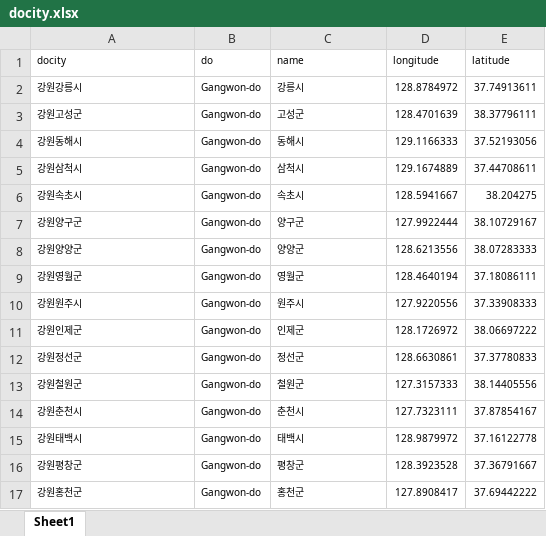
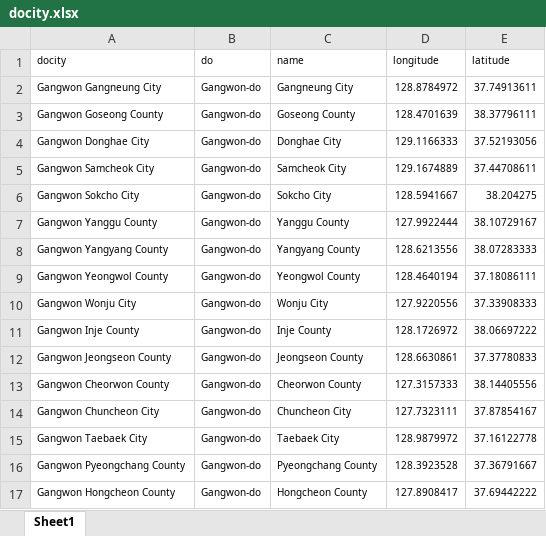
Before and after one commit to 2024-shield/frontend, an Excel workbook: data/docity.xlsx, sheet Sheet1, drawn as a sheet; only a part is shown; values as stored, in another font and other column widths than the file's, no borders; the diff covers the shown part only; the diff names each change by its address in the sheet, - before the commit and + after, or states it on an @@ line.

```diff
--- a/data/docity.xlsx (sheet Sheet1)
+++ b/data/docity.xlsx (sheet Sheet1)
-A2 (docity): 강원강릉시
+A2 (docity): Gangwon Gangneung City
-C2 (name): 강릉시
+C2 (name): Gangneung City
-A3 (docity): 강원고성군
+A3 (docity): Gangwon Goseong County
-C3 (name): 고성군
+C3 (name): Goseong County
-A4 (docity): 강원동해시
+A4 (docity): Gangwon Donghae City
-C4 (name): 동해시
+C4 (name): Donghae City
-A5 (docity): 강원삼척시
+A5 (docity): Gangwon Samcheok City
-C5 (name): 삼척시
+C5 (name): Samcheok City
-A6 (docity): 강원속초시
+A6 (docity): Gangwon Sokcho City
-C6 (name): 속초시
+C6 (name): Sokcho City
-A7 (docity): 강원양구군
+A7 (docity): Gangwon Yanggu County
-C7 (name): 양구군
+C7 (name): Yanggu County
-A8 (docity): 강원양양군
+A8 (docity): Gangwon Yangyang County
-C8 (name): 양양군
+C8 (name): Yangyang County
-A9 (docity): 강원영월군
+A9 (docity): Gangwon Yeongwol County
-C9 (name): 영월군
+C9 (name): Yeongwol County
-A10 (docity): 강원원주시
+A10 (docity): Gangwon Wonju City
-C10 (name): 원주시
+C10 (name): Wonju City
-A11 (docity): 강원인제군
+A11 (docity): Gangwon Inje County
-C11 (name): 인제군
+C11 (name): Inje County
-A12 (docity): 강원정선군
+A12 (docity): Gangwon Jeongseon County
-C12 (name): 정선군
+C12 (name): Jeongseon County
-A13 (docity): 강원철원군
+A13 (docity): Gangwon Cheorwon County
-C13 (name): 철원군
+C13 (name): Cheorwon County
-A14 (docity): 강원춘천시
+A14 (docity): Gangwon Chuncheon City
-C14 (name): 춘천시
+C14 (name): Chuncheon City
-A15 (docity): 강원태백시
+A15 (docity): Gangwon Taebaek City
-C15 (name): 태백시
+C15 (name): Taebaek City
-A16 (docity): 강원평창군
+A16 (docity): Gangwon Pyeongchang County
-C16 (name): 평창군
+C16 (name): Pyeongchang County
-A17 (docity): 강원홍천군
+A17 (docity): Gangwon Hongcheon County
-C17 (name): 홍천군
+C17 (name): Hongcheon County
```
Also changed, not shown: 558 edited cells elsewhere in this sheet, 4 other files.
